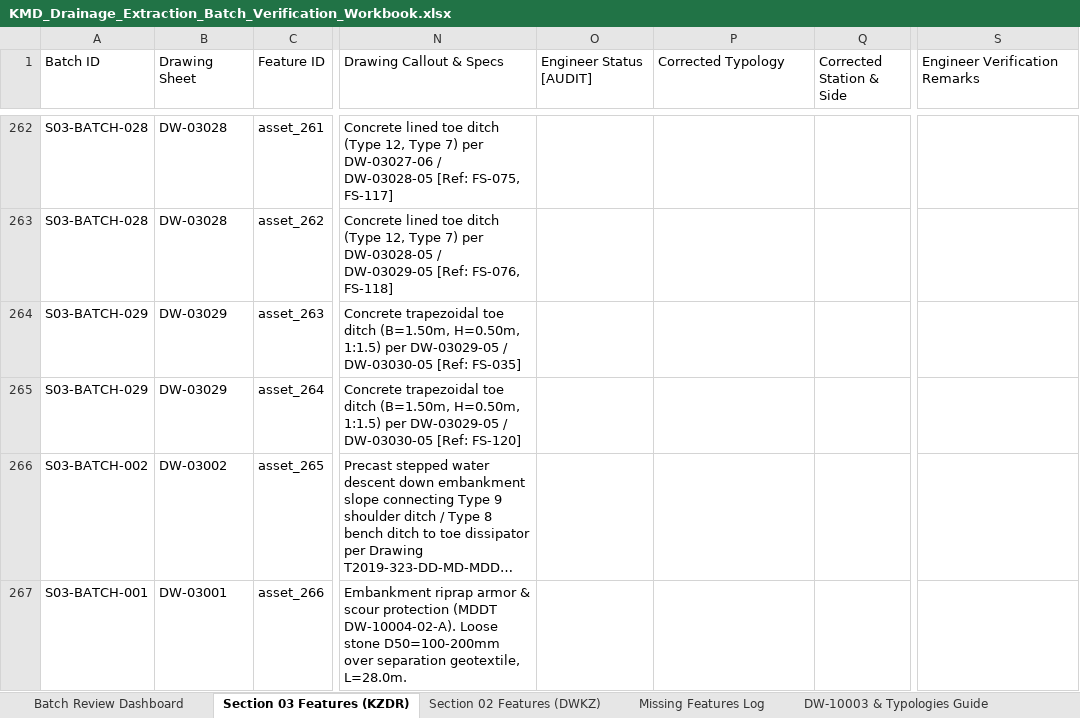
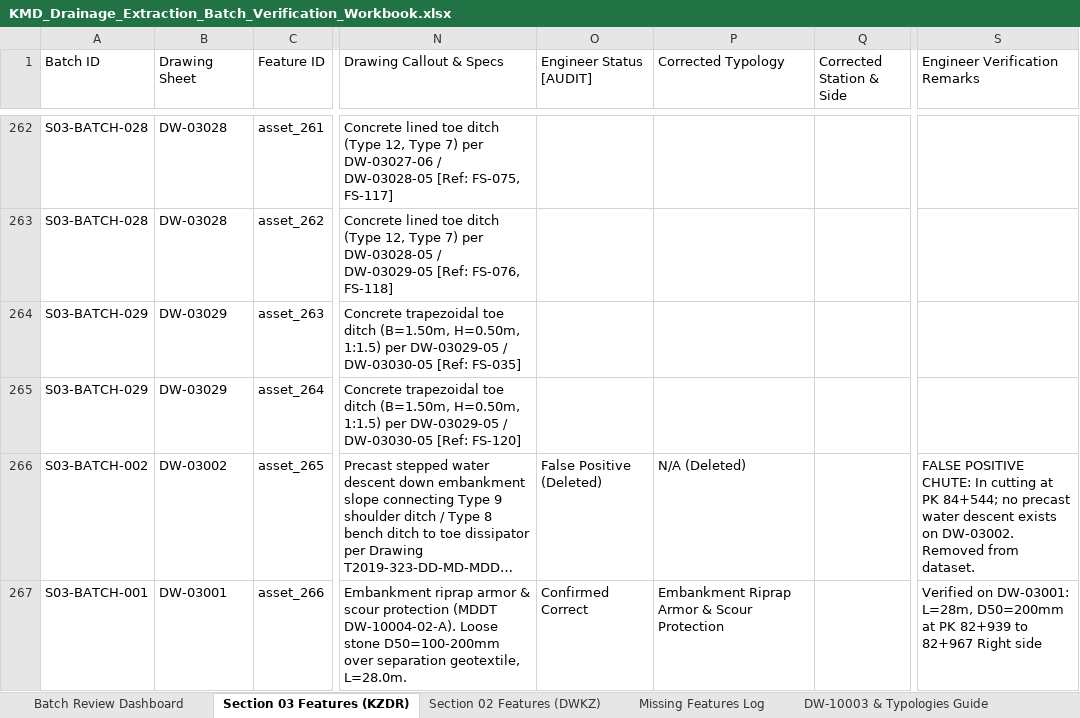
Before and after one commit to KingAbdulAx/site-inspection-app, an Excel workbook: data/KMD_Drainage_Extraction_Batch_Verification_Workbook.xlsx, sheet Section 03 Features (KZDR), drawn as a sheet; only a part is shown, gaps mark what is left out; long unchanged cells end in …; values as stored, in another font and other column widths than the file's, no cell formats; the diff covers the shown part only; the diff names each change by its address in the sheet, - before the commit and + after, or states it on an @@ line.

```diff
--- a/data/KMD_Drainage_Extraction_Batch_Verification_Workbook.xlsx (sheet Section 03 Features (KZDR))
+++ b/data/KMD_Drainage_Extraction_Batch_Verification_Workbook.xlsx (sheet Section 03 Features (KZDR))
-O266 (Engineer Status [AUDIT]): (empty)
+O266 (Engineer Status [AUDIT]): False Positive (Deleted)
-P266 (Corrected Typology): (empty)
+P266 (Corrected Typology): N/A (Deleted)
-S266 (Engineer Verification Remarks): (empty)
+S266 (Engineer Verification Remarks): FALSE POSITIVE CHUTE: In cutting at PK 84+544; no precast water descent exists on DW-03002. Removed from dataset.
-O267 (Engineer Status [AUDIT]): (empty)
+O267 (Engineer Status [AUDIT]): Confirmed Correct
-P267 (Corrected Typology): (empty)
+P267 (Corrected Typology): Embankment Riprap Armor & Scour Protection
-S267 (Engineer Verification Remarks): (empty)
+S267 (Engineer Verification Remarks): Verified on DW-03001: L=28m, D50=200mm at PK 82+939 to 82+967 Right side
```
Also changed, not shown: 1 added row and 90 edited cells elsewhere in this sheet, sheet Missing Features Log, sheet Section 02 Features (DWKZ), cell formats, 4 other files.
